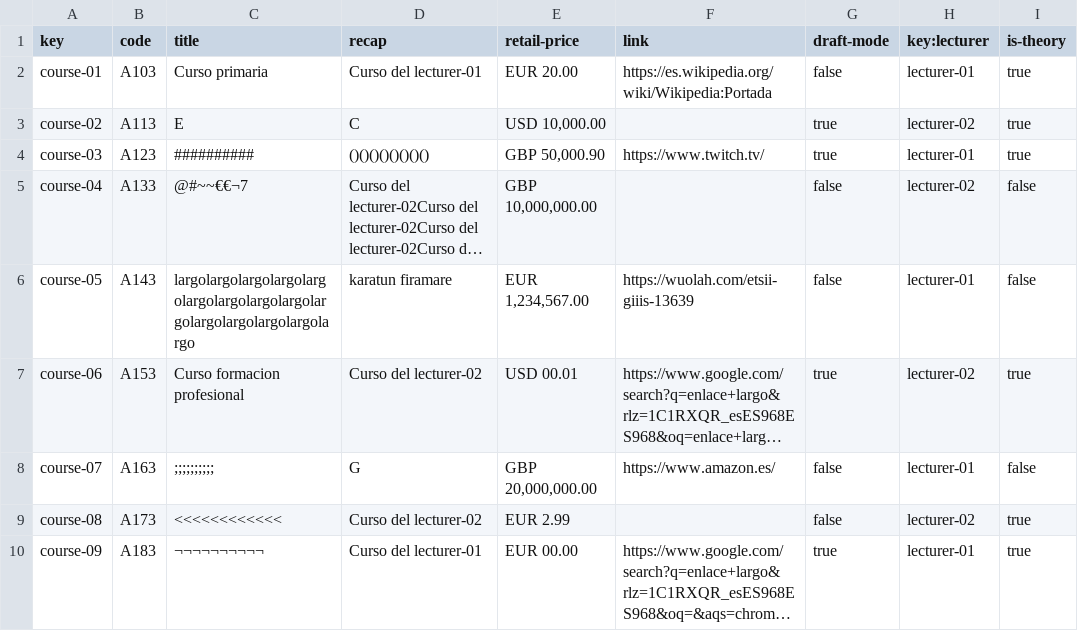
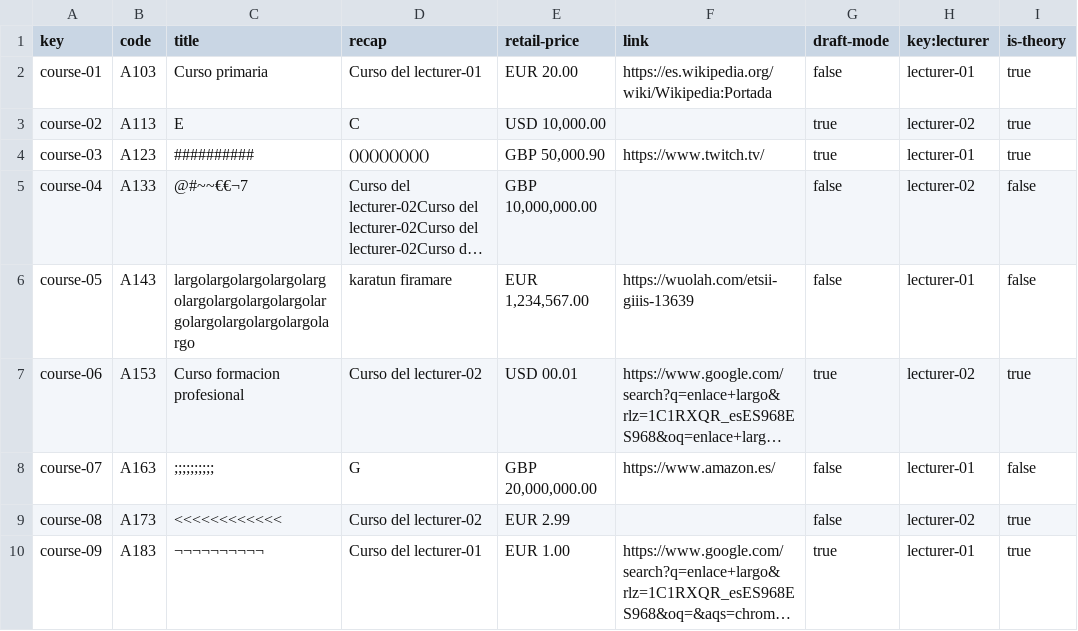
Before and after one commit to adrrf/acme-life-long-learning, a CSV file: src/main/webapp/WEB-INF/resources/sample-data/course.csv, drawn as a sheet; long unchanged cells end in …; the diff names each change by its address in the sheet, - before the commit and + after, or states it on an @@ line.

Commit message:
feat:test de course

```diff
--- a/src/main/webapp/WEB-INF/resources/sample-data/course.csv
+++ b/src/main/webapp/WEB-INF/resources/sample-data/course.csv
-E10 (retail-price): EUR 00.00
+E10 (retail-price): EUR 1.00
```
Also changed, not shown: 18 other files.
